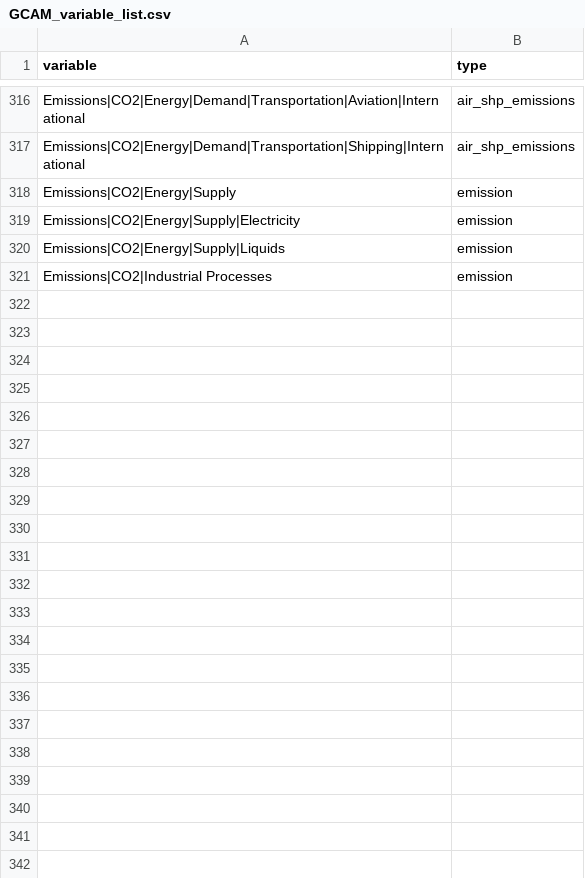
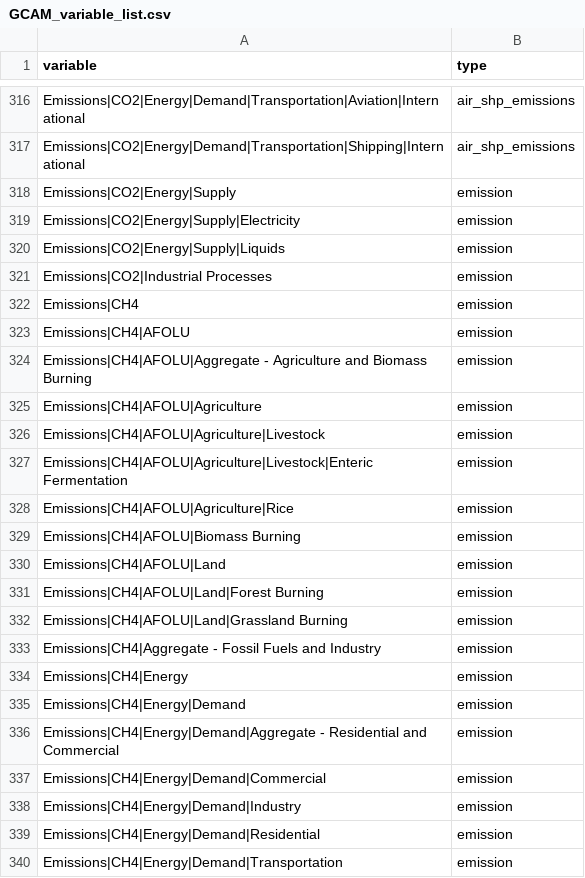
Before and after one commit to fengly20/gcam_emissions_harmonization, a CSV file: input/mappings/GCAM_variable_list.csv, drawn as a sheet; only a part is shown, gaps mark what is left out; the diff covers the shown part only; the diff names each change by its address in the sheet, - before the commit and + after, or states it on an @@ line.

```diff
--- a/input/mappings/GCAM_variable_list.csv
+++ b/input/mappings/GCAM_variable_list.csv
+row 322: Emissions|CH4 | emission
+row 323: Emissions|CH4|AFOLU | emission
+row 324: Emissions|CH4|AFOLU|Aggregate - Agriculture and Biomass Burning | emission
+row 325: Emissions|CH4|AFOLU|Agriculture | emission
+row 326: Emissions|CH4|AFOLU|Agriculture|Livestock | emission
+row 327: Emissions|CH4|AFOLU|Agriculture|Livestock|Enteric Fermentation | emission
+row 328: Emissions|CH4|AFOLU|Agriculture|Rice | emission
+row 329: Emissions|CH4|AFOLU|Biomass Burning | emission
+row 330: Emissions|CH4|AFOLU|Land | emission
+row 331: Emissions|CH4|AFOLU|Land|Forest Burning | emission
+row 332: Emissions|CH4|AFOLU|Land|Grassland Burning | emission
+row 333: Emissions|CH4|Aggregate - Fossil Fuels and Industry | emission
+row 334: Emissions|CH4|Energy | emission
+row 335: Emissions|CH4|Energy|Demand | emission
+row 336: Emissions|CH4|Energy|Demand|Aggregate - Residential and Commercial | emission
+row 337: Emissions|CH4|Energy|Demand|Commercial | emission
+row 338: Emissions|CH4|Energy|Demand|Industry | emission
+row 339: Emissions|CH4|Energy|Demand|Residential | emission
+row 340: Emissions|CH4|Energy|Demand|Transportation | emission
```
Also changed, not shown: 23 added rows elsewhere in this file, input/mappings/GCAM_harm_method_sector.csv, input/mappings/GCAM_sector_mapping.csv, 15 other files.
